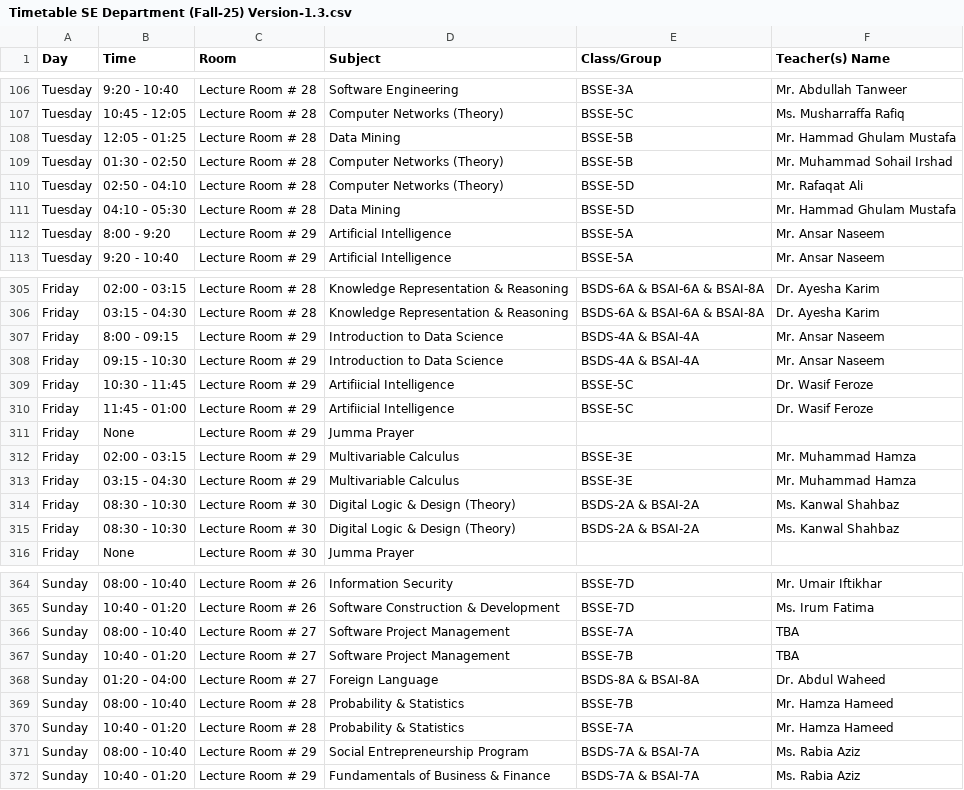
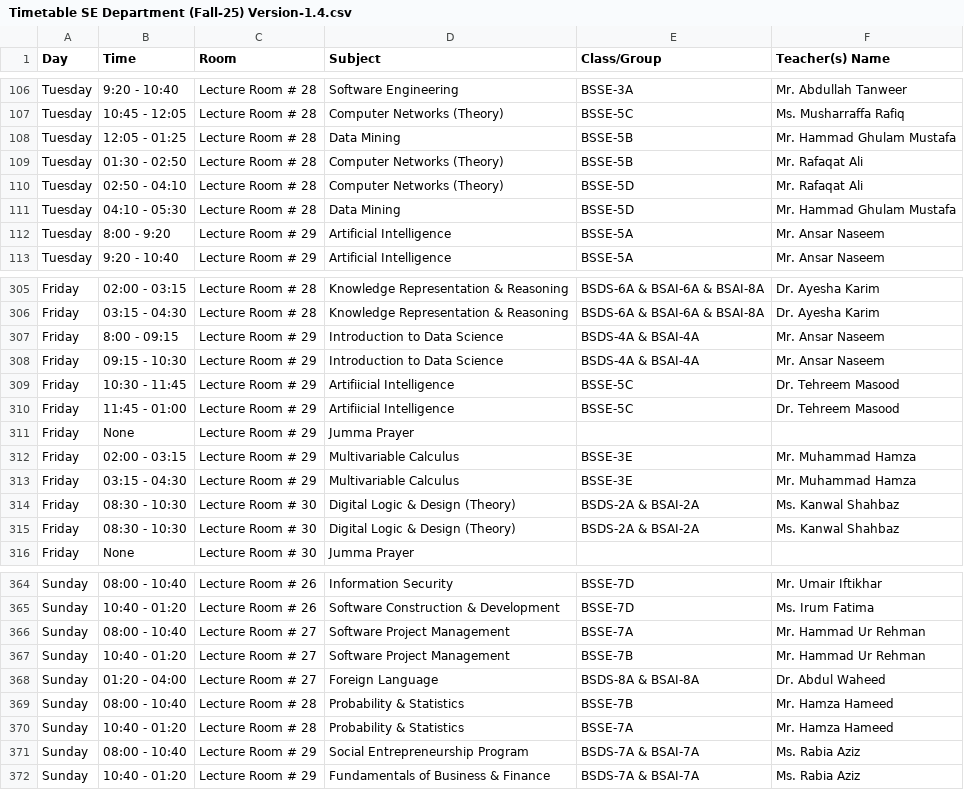
Before and after one commit to RasikhAli/Superior-Academic-Tool, a CSV file: uploads/csv/Timetable SE Department (Fall-25) Version-1.4.csv (was uploads/csv/Timetable SE Department (Fall-25) Version-1.3.csv), drawn as a sheet; only a part is shown, gaps mark what is left out; the diff covers the shown part only.

```diff
--- a/uploads/csv/Timetable SE Department (Fall-25) Version-1.3.csv
+++ b/uploads/csv/Timetable SE Department (Fall-25) Version-1.4.csv
@@ -108,3 +108,3 @@ Tuesday,10:45 - 12:05,Lecture Room # 28,Computer Networks (Theory),BSSE-5C,Ms. M
 Tuesday,12:05 - 01:25,Lecture Room # 28,Data Mining,BSSE-5B,Mr. Hammad Ghulam Mustafa
-Tuesday,01:30 - 02:50,Lecture Room # 28,Computer Networks (Theory),BSSE-5B,Mr. Muhammad Sohail Irshad
+Tuesday,01:30 - 02:50,Lecture Room # 28,Computer Networks (Theory),BSSE-5B,Mr. Rafaqat Ali
 Tuesday,02:50 - 04:10,Lecture Room # 28,Computer Networks (Theory),BSSE-5D,Mr. Rafaqat Ali
@@ -308,4 +308,4 @@ Friday,8:00 - 09:15,Lecture Room # 29,Introduction to Data Science,BSDS-4A & BSA
 Friday,09:15 - 10:30,Lecture Room # 29,Introduction to Data Science,BSDS-4A & BSAI-4A,Mr. Ansar Naseem
-Friday,10:30 - 11:45,Lecture Room # 29,Artifiicial Intelligence,BSSE-5C,Dr. Wasif Feroze
-Friday,11:45 - 01:00,Lecture Room # 29,Artifiicial Intelligence,BSSE-5C,Dr. Wasif Feroze
+Friday,10:30 - 11:45,Lecture Room # 29,Artifiicial Intelligence,BSSE-5C,Dr. Tehreem Masood
+Friday,11:45 - 01:00,Lecture Room # 29,Artifiicial Intelligence,BSSE-5C,Dr. Tehreem Masood
 Friday,None,Lecture Room # 29,Jumma Prayer,,
@@ -365,4 +365,4 @@ Sunday,08:00 - 10:40,Lecture Room # 26,Information Security,BSSE-7D,Mr. Umair If
 Sunday,10:40 - 01:20,Lecture Room # 26,Software Construction & Development,BSSE-7D,Ms. Irum Fatima
-Sunday,08:00 - 10:40,Lecture Room # 27,Software Project Management,BSSE-7A,TBA
-Sunday,10:40 - 01:20,Lecture Room # 27,Software Project Management,BSSE-7B,TBA
+Sunday,08:00 - 10:40,Lecture Room # 27,Software Project Management,BSSE-7A,Mr. Hammad Ur Rehman
+Sunday,10:40 - 01:20,Lecture Room # 27,Software Project Management,BSSE-7B,Mr. Hammad Ur Rehman
 Sunday,01:20 - 04:00,Lecture Room # 27,Foreign Language,BSDS-8A & BSAI-8A,Dr. Abdul Waheed
```
Also changed, not shown: 2 added rows, 2 removed rows and 18 edited cells elsewhere in this file, 2 other files.
